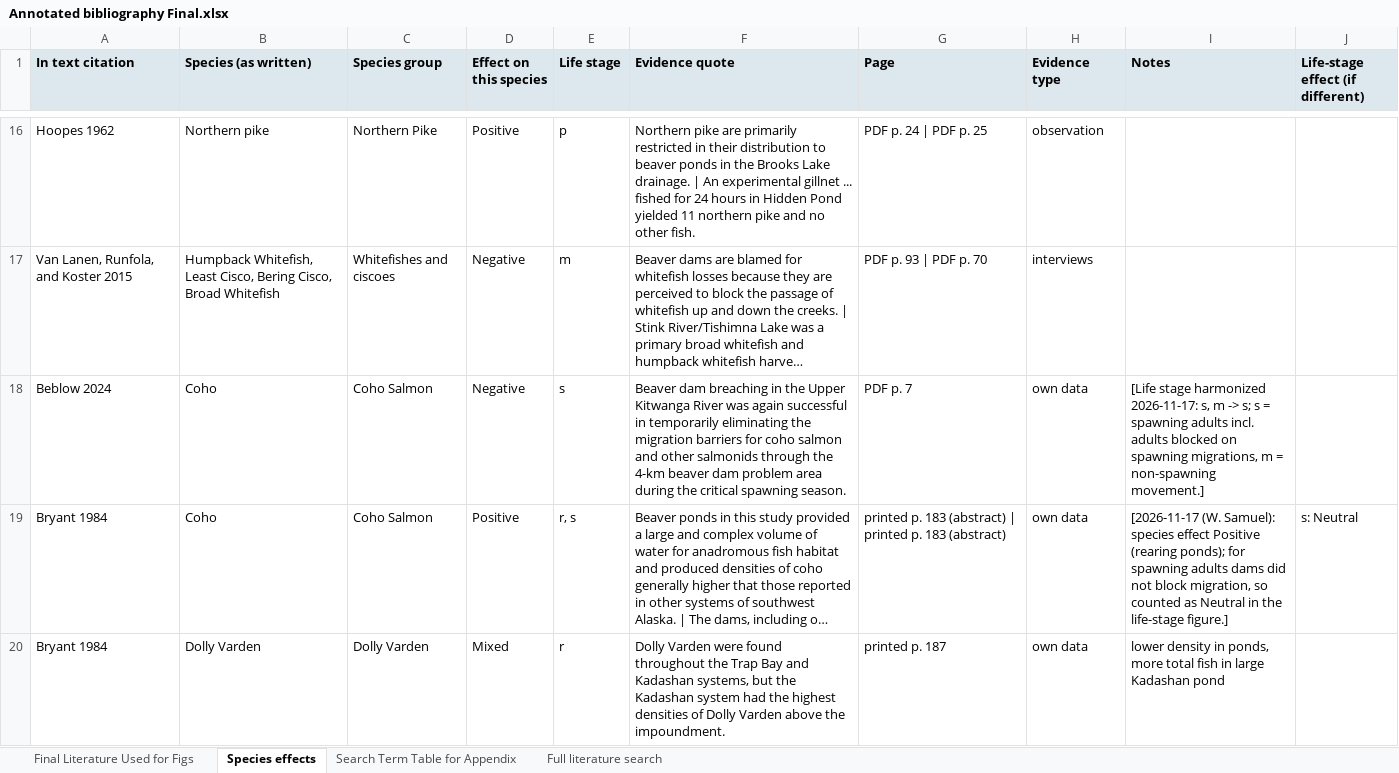
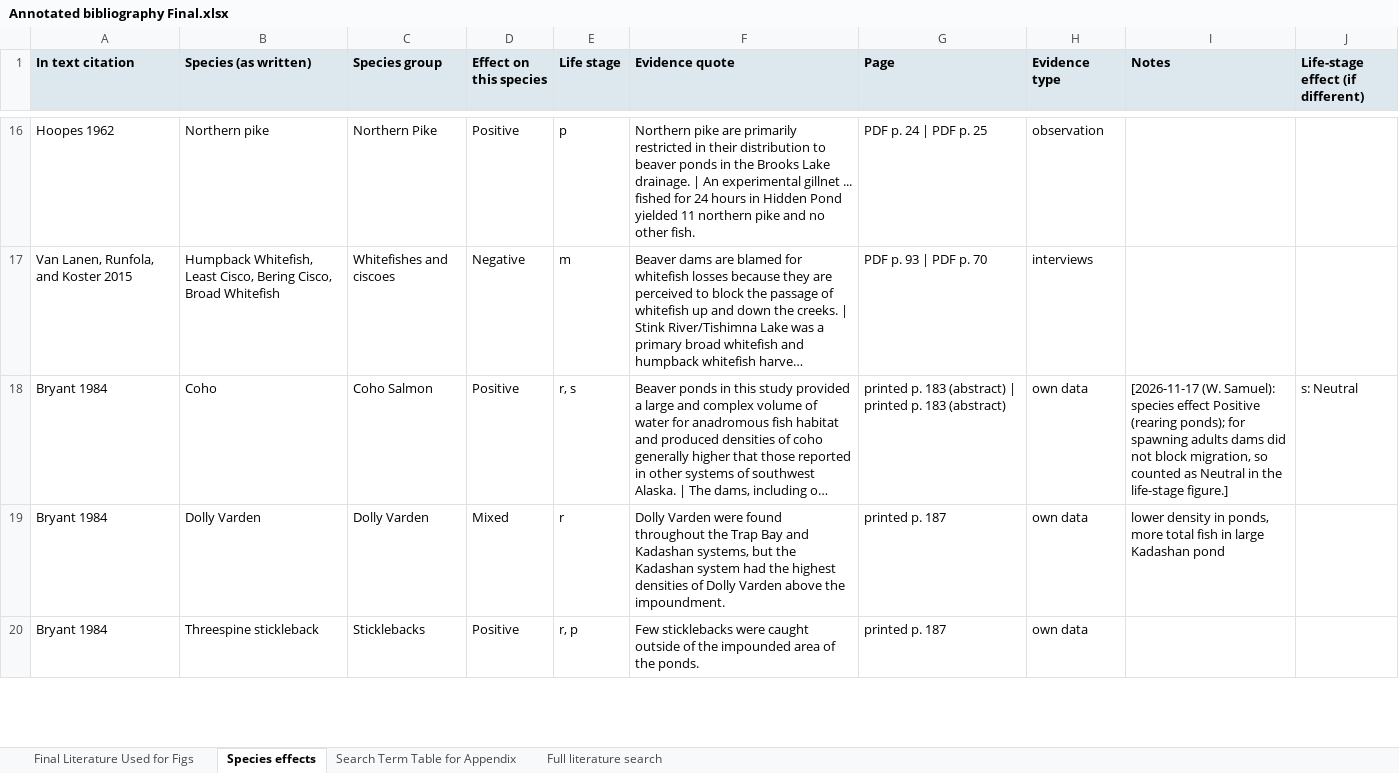
Before and after one commit to WillSamuel18/Alaska_Beaver_Fish_Literature_Review, an Excel workbook: Annotated bibliography Final.xlsx, sheet Species effects, drawn as a sheet; only a part is shown, gaps mark what is left out; the shorter side is filled out with more unchanged rows; long unchanged cells end in …; values as stored, in another font and other column widths than the file's, no borders; the diff covers the shown part only; the diff names each change by its address in the sheet, - before the commit and + after, or states it on an @@ line.

Commit message:
Removed Beblow et al. 2024 since it occured in Canada not SEAK.

```diff
--- a/Annotated bibliography Final.xlsx (sheet Species effects)
+++ b/Annotated bibliography Final.xlsx (sheet Species effects)
-row 18: Beblow 2024 | Coho | Coho Salmon | Negative | s | Beaver dam breaching in the Upper Kitwanga River was again successful in temporarily eliminating the migration barriers for coho salmon and other salmonids through the 4-km beaver dam problem area during the critical spawning season. | PDF p. 7 | own data | [Life stage harmonized 2026-11-17: s, m -> s; s = spawning adults incl. adults blocked on spawning migrations, m = non-spawning movement.]
```
Also changed, not shown: 1 edited cell elsewhere in this sheet, sheet Final Literature Used for Figs, sheet Full literature search, 9 other files.
